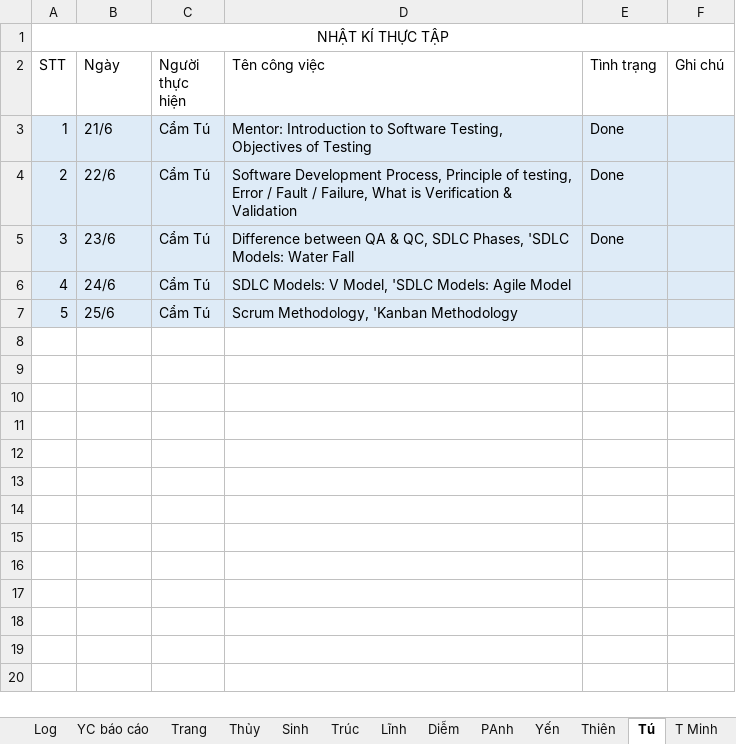
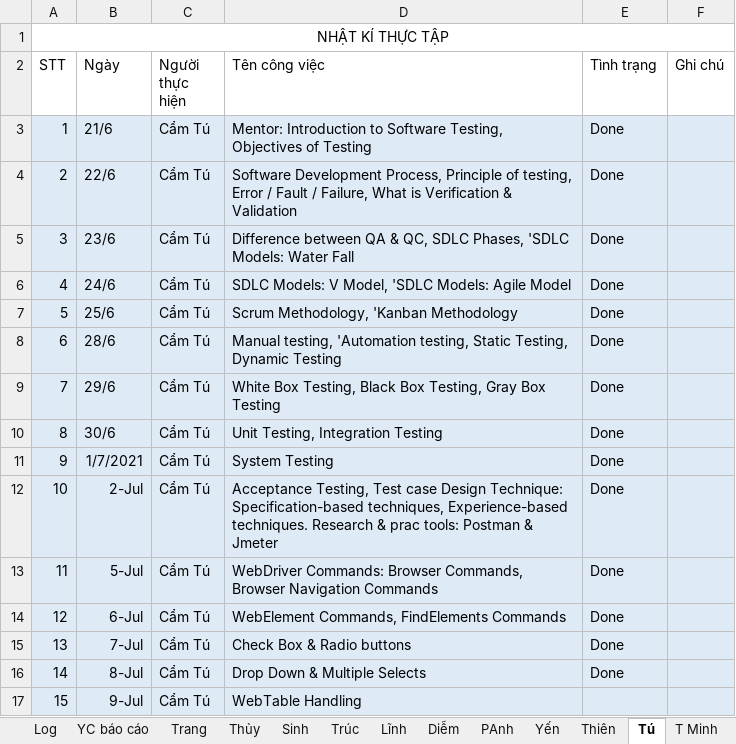
Before and after one commit to nhamct/TTNN44K, an Excel workbook: Tracking log.xlsx, sheet Tú, drawn as a sheet; values as stored, in another font and other column widths than the file's, no borders; the diff names each change by its address in the sheet, - before the commit and + after, or states it on an @@ line.

Commit message:
Update Tracking log.xlsx

```diff
--- a/Tracking log.xlsx (sheet Tú)
+++ b/Tracking log.xlsx (sheet Tú)
-E6:E7 (Tình trạng): (empty)
+E6:E7 (Tình trạng): Done
+row 8: 6 | 28/6 | Cẩm Tú | Manual testing, 'Automation testing, Static Testing, Dynamic Testing | Done
+row 9: 7 | 29/6 | Cẩm Tú | White Box Testing, Black Box Testing, Gray Box Testing | Done
+row 10: 8 | 30/6 | Cẩm Tú | Unit Testing, Integration Testing | Done
+row 11: 9 | 1/7/2021 | Cẩm Tú | System Testing | Done
+row 12: 10 | 2-Jul | Cẩm Tú | Acceptance Testing, Test case Design Technique: Specification-based techniques, Experience-based techniques. Research & prac tools: Postman & Jmeter | Done
+row 13: 11 | 5-Jul | Cẩm Tú | WebDriver Commands: Browser Commands, Browser Navigation Commands | Done
+row 14: 12 | 6-Jul | Cẩm Tú | WebElement Commands, FindElements Commands | Done
+row 15: 13 | 7-Jul | Cẩm Tú | Check Box & Radio buttons | Done
+row 16: 14 | 8-Jul | Cẩm Tú | Drop Down & Multiple Selects | Done
+row 17: 15 | 9-Jul | Cẩm Tú | WebTable Handling
```
